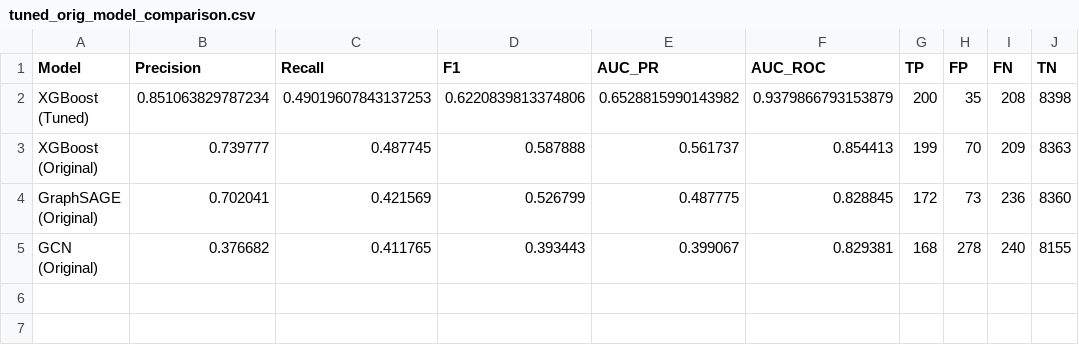
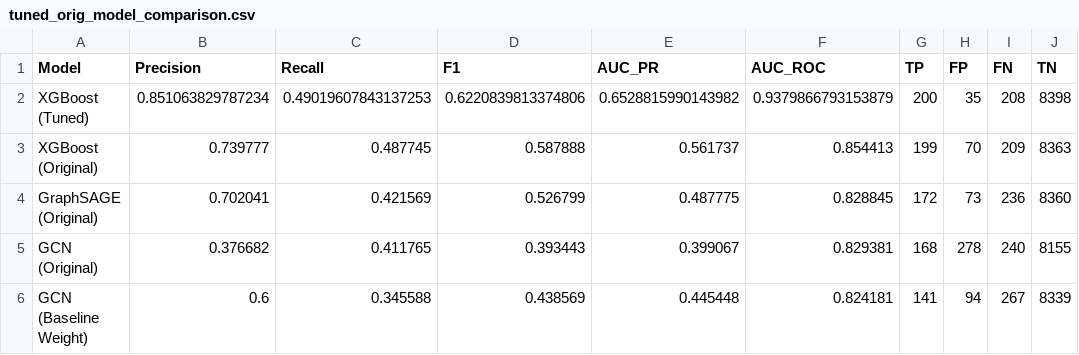
Before and after one commit to ruientan/dsa4263_elliptic_final, a CSV file: results/tuned_orig_model_comparison.csv, drawn as a sheet.

Commit message:
update compare_tuned_orig_models.py and tuned_orig_model_comparison.csv

```diff
--- a/results/tuned_orig_model_comparison.csv
+++ b/results/tuned_orig_model_comparison.csv
@@ -5 +5,2 @@ GraphSAGE (Original),0.702041,0.421569,0.526799,0.487775,0.828845,172,73,236,836
 GCN (Original),0.376682,0.411765,0.393443,0.399067,0.829381,168,278,240,8155
+GCN (Baseline Weight),0.6,0.345588,0.438569,0.445448,0.824181,141,94,267,8339
```
Also changed, not shown: 1 other file.
